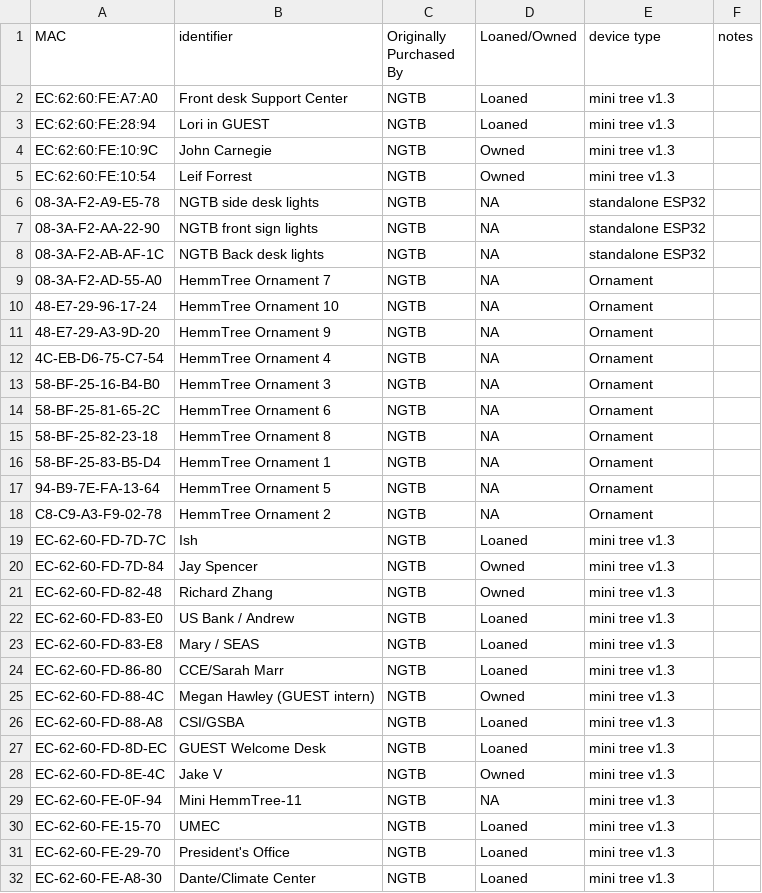
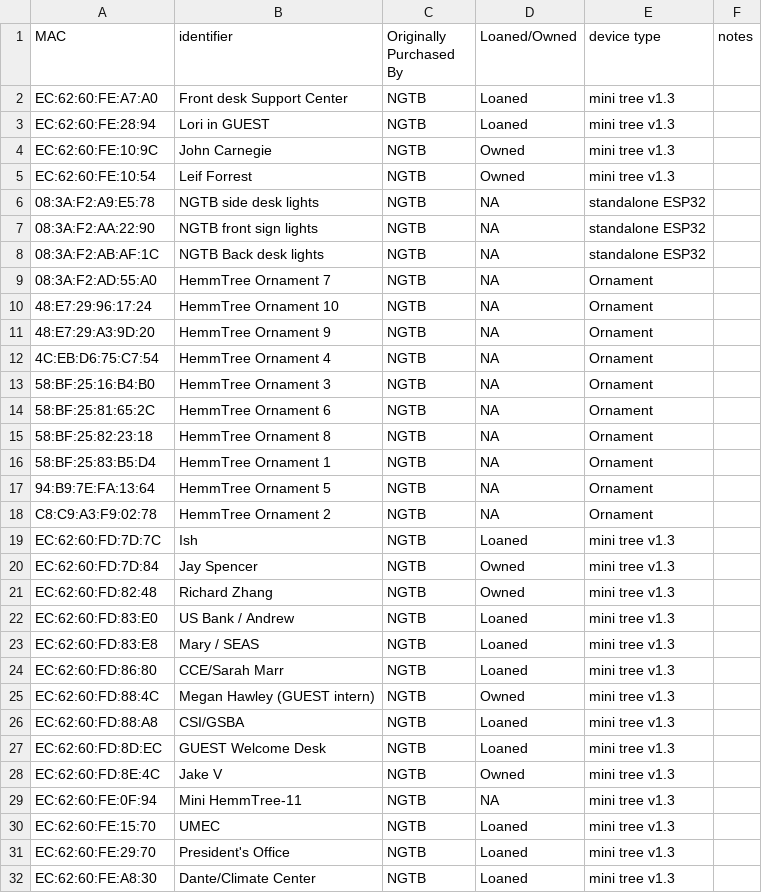
Before and after one commit to NextGenTechBar/HemmTree, a CSV file: HemmTreeMacAddresses.csv, drawn as a sheet; only a part is shown; the diff covers the shown part only.

Commit message:
Update HemmTreeMacAddresses.csv

```diff
--- a/HemmTreeMacAddresses.csv
+++ b/HemmTreeMacAddresses.csv
@@ -5,28 +5,28 @@ EC:62:60:FE:10:9C,John Carnegie,NGTB,Owned,mini tree v1.3,
 EC:62:60:FE:10:54,Leif Forrest,NGTB,Owned,mini tree v1.3,
-08-3A-F2-A9-E5-78,NGTB side desk lights,NGTB,NA,standalone ESP32,
-08-3A-F2-AA-22-90,NGTB front sign lights,NGTB,NA,standalone ESP32,
-08-3A-F2-AB-AF-1C,NGTB Back desk lights,NGTB,NA,standalone ESP32,
-08-3A-F2-AD-55-A0,HemmTree Ornament 7,NGTB,NA,Ornament,
-48-E7-29-96-17-24,HemmTree Ornament 10,NGTB,NA,Ornament,
-48-E7-29-A3-9D-20,HemmTree Ornament 9,NGTB,NA,Ornament,
-4C-EB-D6-75-C7-54,HemmTree Ornament 4,NGTB,NA,Ornament,
-58-BF-25-16-B4-B0,HemmTree Ornament 3,NGTB,NA,Ornament,
-58-BF-25-81-65-2C,HemmTree Ornament 6,NGTB,NA,Ornament,
-58-BF-25-82-23-18,HemmTree Ornament 8,NGTB,NA,Ornament,
-58-BF-25-83-B5-D4,HemmTree Ornament 1,NGTB,NA,Ornament,
-94-B9-7E-FA-13-64,HemmTree Ornament 5,NGTB,NA,Ornament,
-C8-C9-A3-F9-02-78,HemmTree Ornament 2,NGTB,NA,Ornament,
-EC-62-60-FD-7D-7C,Ish,NGTB,Loaned,mini tree v1.3,
-EC-62-60-FD-7D-84,Jay Spencer,NGTB,Owned,mini tree v1.3,
-EC-62-60-FD-82-48,Richard Zhang,NGTB,Owned,mini tree v1.3,
-EC-62-60-FD-83-E0,US Bank / Andrew,NGTB,Loaned,mini tree v1.3,
-EC-62-60-FD-83-E8,Mary / SEAS,NGTB,Loaned,mini tree v1.3,
-EC-62-60-FD-86-80,CCE/Sarah Marr,NGTB,Loaned,mini tree v1.3,
-EC-62-60-FD-88-4C,Megan Hawley (GUEST intern),NGTB,Owned,mini tree v1.3,
-EC-62-60-FD-88-A8,CSI/GSBA,NGTB,Loaned,mini tree v1.3,
-EC-62-60-FD-8D-EC,GUEST Welcome Desk,NGTB,Loaned,mini tree v1.3,
-EC-62-60-FD-8E-4C,Jake V,NGTB,Owned,mini tree v1.3,
-EC-62-60-FE-0F-94,Mini HemmTree-11,NGTB,NA,mini tree v1.3,
-EC-62-60-FE-15-70,UMEC,NGTB,Loaned,mini tree v1.3,
-EC-62-60-FE-29-70,President's Office,NGTB,Loaned,mini tree v1.3,
-EC-62-60-FE-A8-30,Dante/Climate Center,NGTB,Loaned,mini tree v1.3,
+08:3A:F2:A9:E5:78,NGTB side desk lights,NGTB,NA,standalone ESP32,
+08:3A:F2:AA:22:90,NGTB front sign lights,NGTB,NA,standalone ESP32,
+08:3A:F2:AB:AF:1C,NGTB Back desk lights,NGTB,NA,standalone ESP32,
+08:3A:F2:AD:55:A0,HemmTree Ornament 7,NGTB,NA,Ornament,
+48:E7:29:96:17:24,HemmTree Ornament 10,NGTB,NA,Ornament,
+48:E7:29:A3:9D:20,HemmTree Ornament 9,NGTB,NA,Ornament,
+4C:EB:D6:75:C7:54,HemmTree Ornament 4,NGTB,NA,Ornament,
+58:BF:25:16:B4:B0,HemmTree Ornament 3,NGTB,NA,Ornament,
+58:BF:25:81:65:2C,HemmTree Ornament 6,NGTB,NA,Ornament,
+58:BF:25:82:23:18,HemmTree Ornament 8,NGTB,NA,Ornament,
+58:BF:25:83:B5:D4,HemmTree Ornament 1,NGTB,NA,Ornament,
+94:B9:7E:FA:13:64,HemmTree Ornament 5,NGTB,NA,Ornament,
+C8:C9:A3:F9:02:78,HemmTree Ornament 2,NGTB,NA,Ornament,
+EC:62:60:FD:7D:7C,Ish,NGTB,Loaned,mini tree v1.3,
+EC:62:60:FD:7D:84,Jay Spencer,NGTB,Owned,mini tree v1.3,
+EC:62:60:FD:82:48,Richard Zhang,NGTB,Owned,mini tree v1.3,
+EC:62:60:FD:83:E0,US Bank / Andrew,NGTB,Loaned,mini tree v1.3,
+EC:62:60:FD:83:E8,Mary / SEAS,NGTB,Loaned,mini tree v1.3,
+EC:62:60:FD:86:80,CCE/Sarah Marr,NGTB,Loaned,mini tree v1.3,
+EC:62:60:FD:88:4C,Megan Hawley (GUEST intern),NGTB,Owned,mini tree v1.3,
+EC:62:60:FD:88:A8,CSI/GSBA,NGTB,Loaned,mini tree v1.3,
+EC:62:60:FD:8D:EC,GUEST Welcome Desk,NGTB,Loaned,mini tree v1.3,
+EC:62:60:FD:8E:4C,Jake V,NGTB,Owned,mini tree v1.3,
+EC:62:60:FE:0F:94,Mini HemmTree-11,NGTB,NA,mini tree v1.3,
+EC:62:60:FE:15:70,UMEC,NGTB,Loaned,mini tree v1.3,
+EC:62:60:FE:29:70,President's Office,NGTB,Loaned,mini tree v1.3,
+EC:62:60:FE:A8:30,Dante/Climate Center,NGTB,Loaned,mini tree v1.3,
```
Also changed, not shown: 2 edited cells elsewhere in this file.
